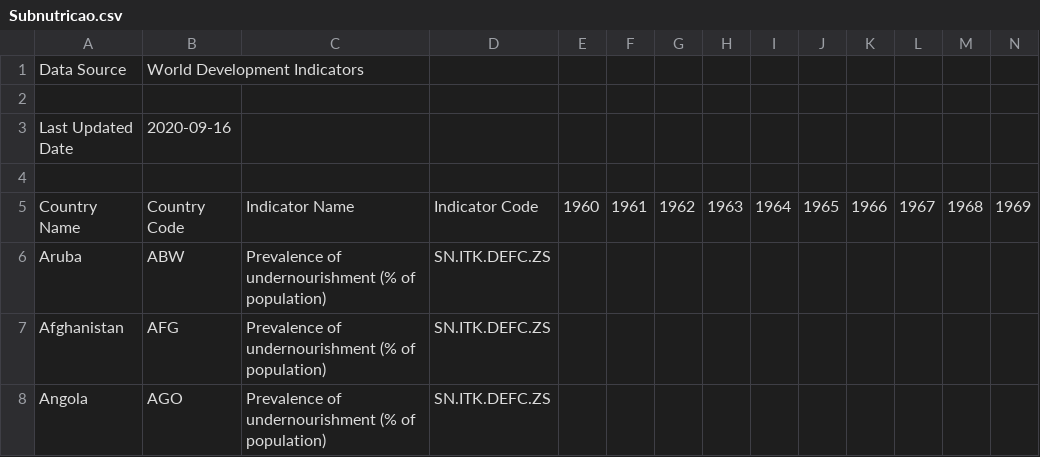
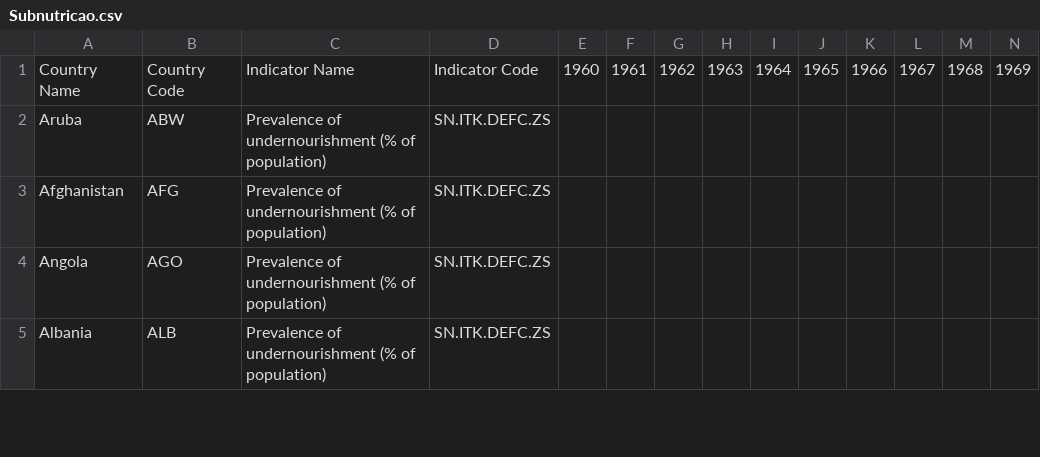
Before and after one commit to Matsal-coder/Trabalho_BD, a CSV file: Subnutricao.csv, drawn as a sheet; only a part is shown; the shorter side is filled out with more unchanged rows; rows hold the shown columns only; the diff names each change by its address in the sheet, - before the commit and + after, or states it on an @@ line.

Commit message:
Update Subnutricao.csv

```diff
--- a/Subnutricao.csv
+++ b/Subnutricao.csv
-row 1: Data Source | World Development Indicators
-row 2: (empty)
-row 3: Last Updated Date | 2020-09-16
-row 4: (empty)
```
